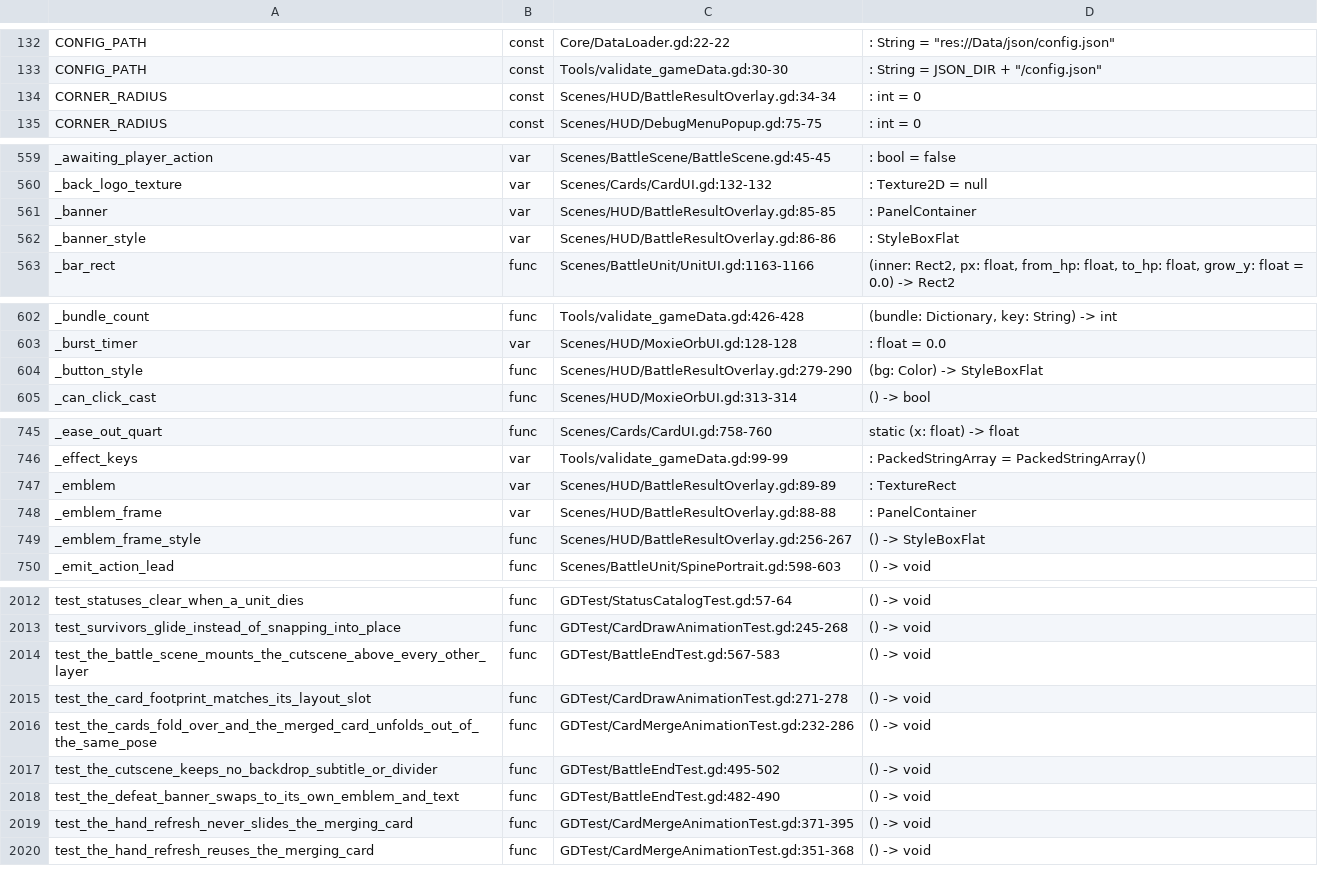
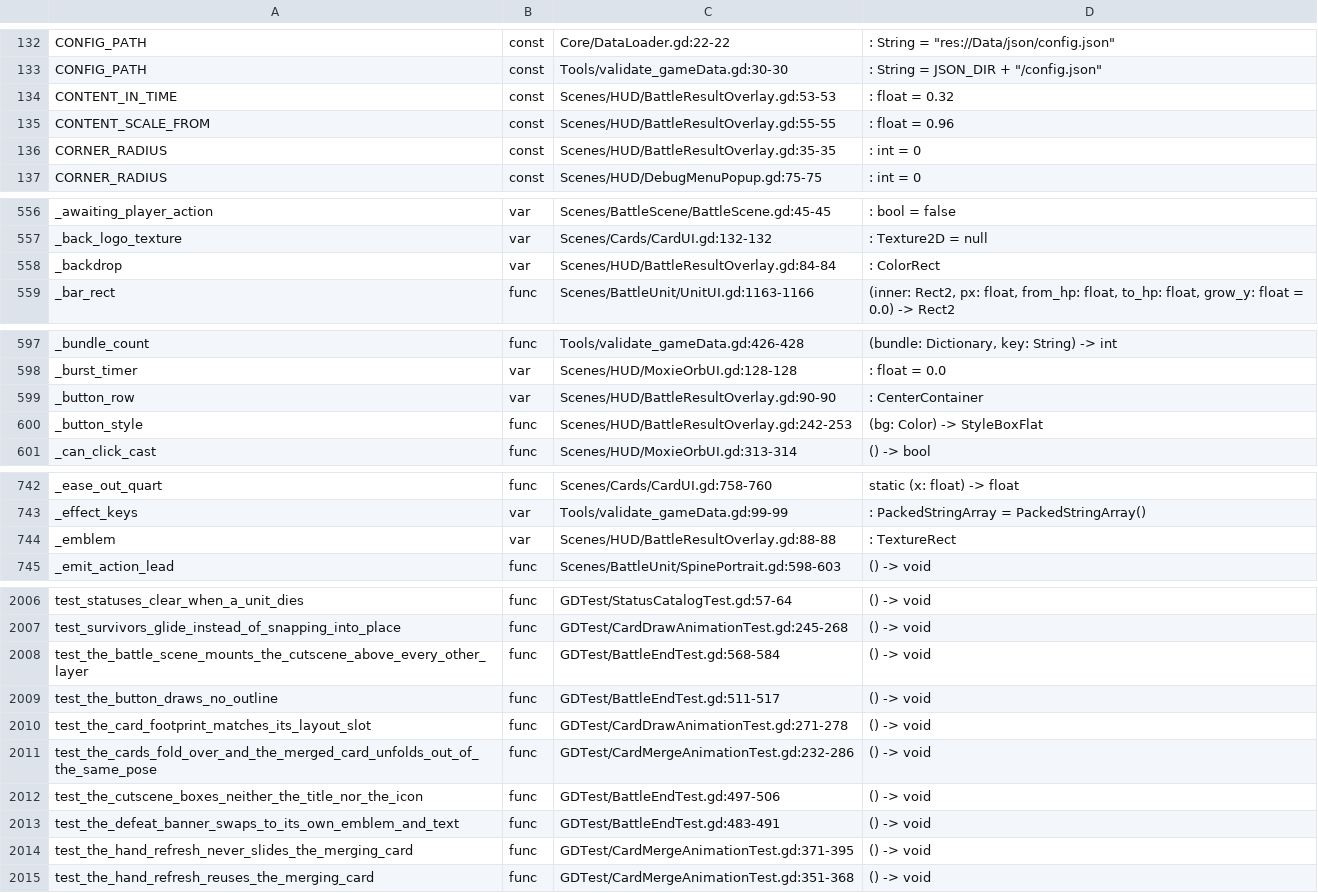
Before and after one commit to Cookieoil/HololiveTheProphecy, a TSV file: Docs/symbols.tsv, drawn as a sheet; only a part is shown, gaps mark what is left out; the diff covers the shown part only.

Commit message:
fix(ui): restore the cutscene backdrop and drop the title and icon boxes
The previous pass removed the wrong rectangle: it took out the full-screen backdrop and kept the slab around the title. This puts the backdrop back and removes the two boxes that were actually meant:

- the small rectangle around the title: the slate PanelContainer slab is gone, so the title, the emblem and the button sit straight on the backdrop (its PANEL_BG/PANEL_WIDTH/PADDING and the 26px content margin went with it).

- the rectangle around the icon: the emblem socket tile is gone, so the emblem is drawn bare at its original 72px, with no EMBLEM_FRAME_BG tile, border or padding.

- the full-screen backdrop ColorRect is restored, fade included, and it still swallows clicks together with the root Control.

Unchanged: the 42px title, the matte dark Play Again button with light text and 0 corner radius (still no outline), the SDR-only palette and the cutscene pacing.

The emblem and title stay one mark: a negative VBox separation laps the title over the emblem, with the title drawn last. Measured in a windowed probe rather than guessed - the label box overlaps by the separation but the font leading hides ~11px of it, so -26 puts the glyph tops just across the emblem edge.

GDTest/BattleEndTest.gd updated: the backdrop is asserted present again, the slab and the emblem tile are asserted gone, and the button styleboxes are asserted border-free.

```diff
--- a/Docs/symbols.tsv
+++ b/Docs/symbols.tsv
@@ -133,3 +133,5 @@ CONFIG_PATH	const	Core/DataLoader.gd:22-22	: String = "res://Data/json/config.js
 CONFIG_PATH	const	Tools/validate_gameData.gd:30-30	: String = JSON_DIR + "/config.json"
-CORNER_RADIUS	const	Scenes/HUD/BattleResultOverlay.gd:34-34	: int = 0
+CONTENT_IN_TIME	const	Scenes/HUD/BattleResultOverlay.gd:53-53	: float = 0.32
+CONTENT_SCALE_FROM	const	Scenes/HUD/BattleResultOverlay.gd:55-55	: float = 0.96
+CORNER_RADIUS	const	Scenes/HUD/BattleResultOverlay.gd:35-35	: int = 0
 CORNER_RADIUS	const	Scenes/HUD/DebugMenuPopup.gd:75-75	: int = 0
@@ -560,4 +557,3 @@ _awaiting_player_action	var	Scenes/BattleScene/BattleScene.gd:45-45	: bool = fal
 _back_logo_texture	var	Scenes/Cards/CardUI.gd:132-132	: Texture2D = null
-_banner	var	Scenes/HUD/BattleResultOverlay.gd:85-85	: PanelContainer
-_banner_style	var	Scenes/HUD/BattleResultOverlay.gd:86-86	: StyleBoxFlat
+_backdrop	var	Scenes/HUD/BattleResultOverlay.gd:84-84	: ColorRect
 _bar_rect	func	Scenes/BattleUnit/UnitUI.gd:1163-1166	(inner: Rect2, px: float, from_hp: float, to_hp: float, grow_y: float = 0.0) -> Rect2
@@ -603,3 +598,4 @@ _bundle_count	func	Tools/validate_gameData.gd:426-428	(bundle: Dictionary, key:
 _burst_timer	var	Scenes/HUD/MoxieOrbUI.gd:128-128	: float = 0.0
-_button_style	func	Scenes/HUD/BattleResultOverlay.gd:279-290	(bg: Color) -> StyleBoxFlat
+_button_row	var	Scenes/HUD/BattleResultOverlay.gd:90-90	: CenterContainer
+_button_style	func	Scenes/HUD/BattleResultOverlay.gd:242-253	(bg: Color) -> StyleBoxFlat
 _can_click_cast	func	Scenes/HUD/MoxieOrbUI.gd:313-314	() -> bool
@@ -746,5 +743,3 @@ _ease_out_quart	func	Scenes/Cards/CardUI.gd:758-760	static (x: float) -> float
 _effect_keys	var	Tools/validate_gameData.gd:99-99	: PackedStringArray = PackedStringArray()
-_emblem	var	Scenes/HUD/BattleResultOverlay.gd:89-89	: TextureRect
-_emblem_frame	var	Scenes/HUD/BattleResultOverlay.gd:88-88	: PanelContainer
-_emblem_frame_style	func	Scenes/HUD/BattleResultOverlay.gd:256-267	() -> StyleBoxFlat
+_emblem	var	Scenes/HUD/BattleResultOverlay.gd:88-88	: TextureRect
 _emit_action_lead	func	Scenes/BattleUnit/SpinePortrait.gd:598-603	() -> void
@@ -2013,7 +2007,8 @@ test_statuses_clear_when_a_unit_dies	func	GDTest/StatusCatalogTest.gd:57-64	() -
 test_survivors_glide_instead_of_snapping_into_place	func	GDTest/CardDrawAnimationTest.gd:245-268	() -> void
-test_the_battle_scene_mounts_the_cutscene_above_every_other_layer	func	GDTest/BattleEndTest.gd:567-583	() -> void
+test_the_battle_scene_mounts_the_cutscene_above_every_other_layer	func	GDTest/BattleEndTest.gd:568-584	() -> void
+test_the_button_draws_no_outline	func	GDTest/BattleEndTest.gd:511-517	() -> void
 test_the_card_footprint_matches_its_layout_slot	func	GDTest/CardDrawAnimationTest.gd:271-278	() -> void
 test_the_cards_fold_over_and_the_merged_card_unfolds_out_of_the_same_pose	func	GDTest/CardMergeAnimationTest.gd:232-286	() -> void
-test_the_cutscene_keeps_no_backdrop_subtitle_or_divider	func	GDTest/BattleEndTest.gd:495-502	() -> void
-test_the_defeat_banner_swaps_to_its_own_emblem_and_text	func	GDTest/BattleEndTest.gd:482-490	() -> void
+test_the_cutscene_boxes_neither_the_title_nor_the_icon	func	GDTest/BattleEndTest.gd:497-506	() -> void
+test_the_defeat_banner_swaps_to_its_own_emblem_and_text	func	GDTest/BattleEndTest.gd:483-491	() -> void
 test_the_hand_refresh_never_slides_the_merging_card	func	GDTest/CardMergeAnimationTest.gd:371-395	() -> void
```
Also changed, not shown: 3 added rows, 9 removed rows and 30 edited cells elsewhere in this file, 5 other files.
